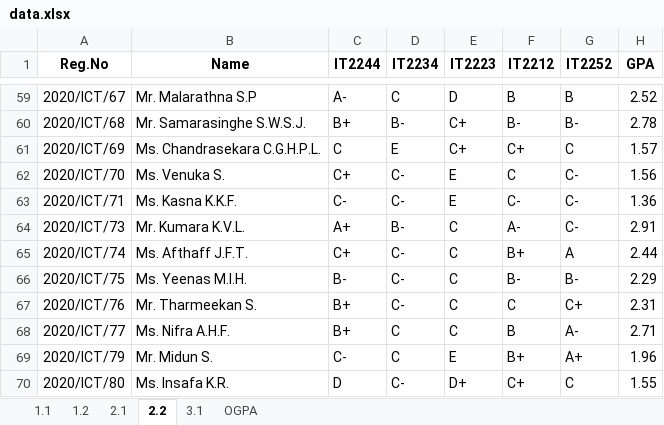
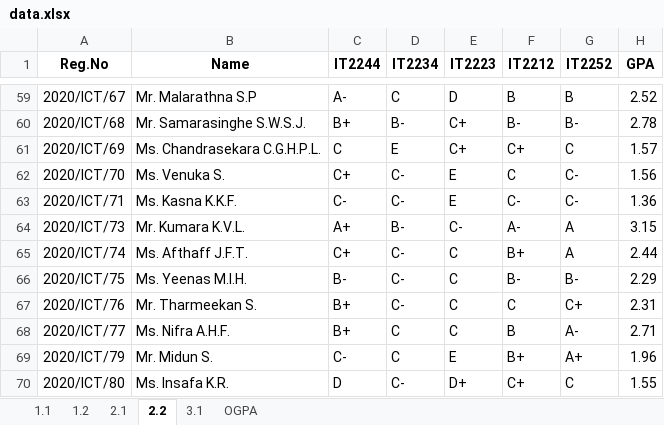
Before and after one commit to musnymubarak/result_backend, an Excel workbook: data.xlsx, sheet 2.2, drawn as a sheet; only a part is shown, gaps mark what is left out; values as stored, in another font and other column widths than the file's, no borders; the diff names each change by its address in the sheet, - before the commit and + after, or states it on an @@ line.

```diff
--- a/data.xlsx (sheet 2.2)
+++ b/data.xlsx (sheet 2.2)
-E64 (IT2223): C
+E64 (IT2223): C-
-G64 (IT2252): C-
+G64 (IT2252): A
-H64 (GPA): 2.91
+H64 (GPA): 3.15
```
Also changed, not shown: sheet OGPA, sheet 1.1, sheet 2.1.
